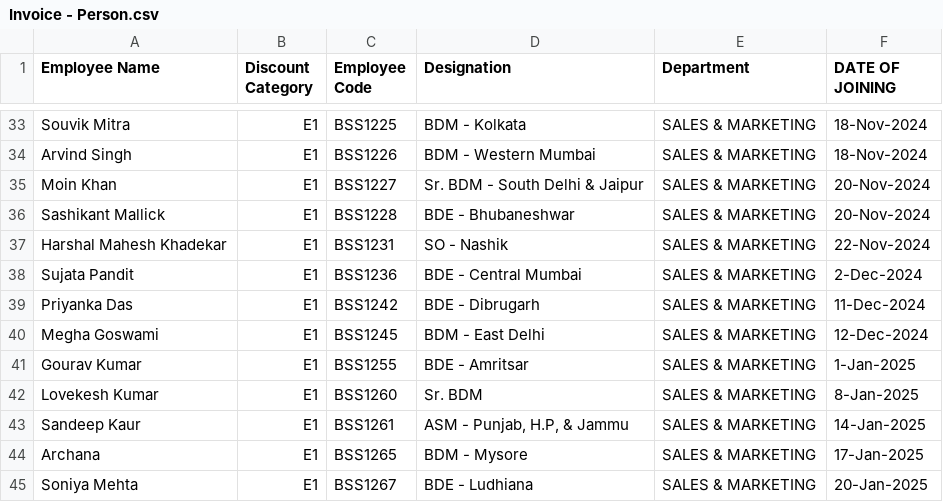
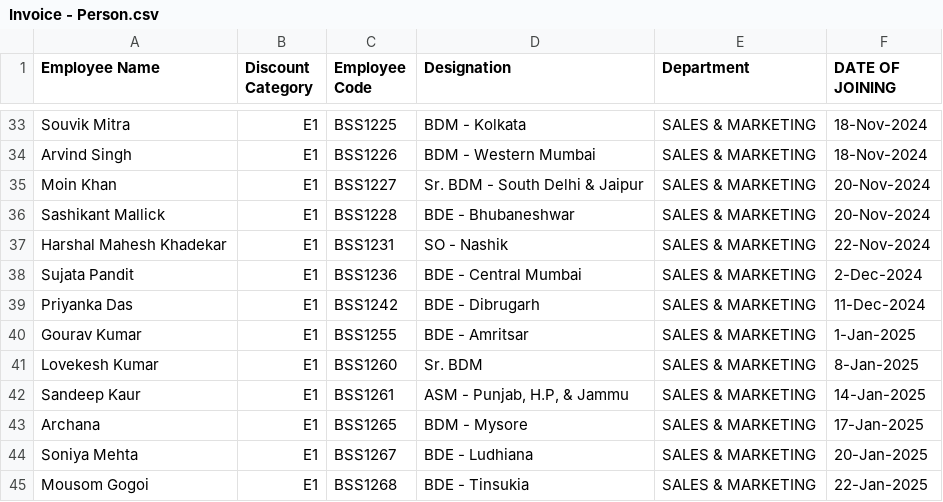
Before and after one commit to rigved-sarougi/Employee-Sale-Entry, a CSV file: Invoice - Person.csv, drawn as a sheet; only a part is shown, gaps mark what is left out; the shorter side is filled out with more unchanged rows.

Commit message:
Update Invoice - Person.csv

```diff
--- a/Invoice - Person.csv
+++ b/Invoice - Person.csv
@@ -39,3 +39,2 @@ Sujata Pandit,E1,BSS1236,BDE - Central Mumbai,SALES & MARKETING,2-Dec-2024
 Priyanka Das,E1,BSS1242,BDE - Dibrugarh,SALES & MARKETING,11-Dec-2024
-Megha Goswami,E1,BSS1245,BDM - East Delhi,SALES & MARKETING,12-Dec-2024
 Gourav Kumar,E1,BSS1255,BDE - Amritsar,SALES & MARKETING,1-Jan-2025
```
